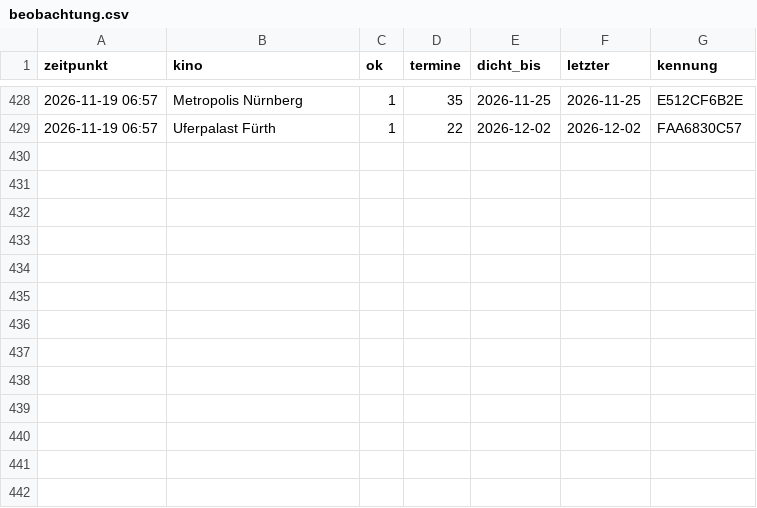
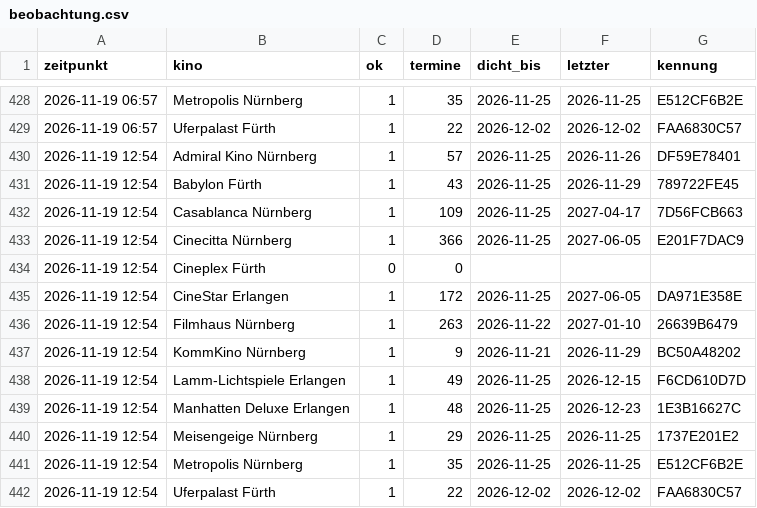
Before and after one commit to noris357/kinoprogramm, a CSV file: daten/beobachtung.csv, drawn as a sheet; only a part is shown, gaps mark what is left out.

```diff
--- a/daten/beobachtung.csv
+++ b/daten/beobachtung.csv
@@ -429 +429,14 @@ zeitpunkt,kino,ok,termine,dicht_bis,letzter,kennung
 2026-11-19 06:57,"Uferpalast Fürth",1,22,2026-12-02,2026-12-02,FAA6830C57
+2026-11-19 12:54,"Admiral Kino Nürnberg",1,57,2026-11-25,2026-11-26,DF59E78401
+2026-11-19 12:54,"Babylon Fürth",1,43,2026-11-25,2026-11-29,789722FE45
+2026-11-19 12:54,"Casablanca Nürnberg",1,109,2026-11-25,2027-04-17,7D56FCB663
+2026-11-19 12:54,"Cinecitta Nürnberg",1,366,2026-11-25,2027-06-05,E201F7DAC9
+2026-11-19 12:54,"Cineplex Fürth",0,0,,,
+2026-11-19 12:54,"CineStar Erlangen",1,172,2026-11-25,2027-06-05,DA971E358E
+2026-11-19 12:54,"Filmhaus Nürnberg",1,263,2026-11-22,2027-01-10,26639B6479
+2026-11-19 12:54,"KommKino Nürnberg",1,9,2026-11-21,2026-11-29,BC50A48202
+2026-11-19 12:54,"Lamm-Lichtspiele Erlangen",1,49,2026-11-25,2026-12-15,F6CD610D7D
+2026-11-19 12:54,"Manhatten Deluxe Erlangen",1,48,2026-11-25,2026-12-23,1E3B16627C
+2026-11-19 12:54,"Meisengeige Nürnberg",1,29,2026-11-25,2026-11-25,1737E201E2
+2026-11-19 12:54,"Metropolis Nürnberg",1,35,2026-11-25,2026-11-25,E512CF6B2E
+2026-11-19 12:54,"Uferpalast Fürth",1,22,2026-12-02,2026-12-02,FAA6830C57
```
